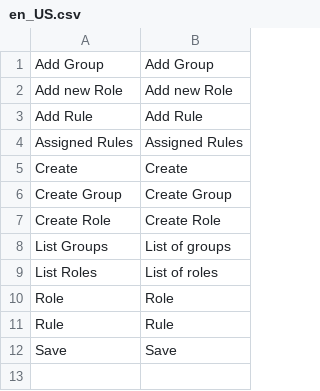
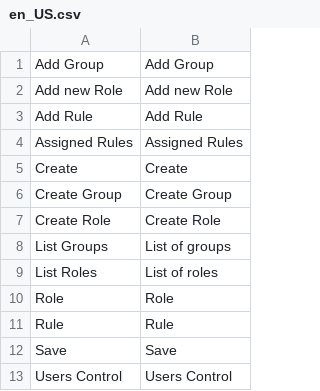
Before and after one commit to spryker/acl, a CSV file: data/translation/Zed/en_US.csv, drawn as a sheet.

```diff
--- a/data/translation/Zed/en_US.csv
+++ b/data/translation/Zed/en_US.csv
@@ -12 +12,2 @@ Rule,Rule
 Save,Save
+"Users Control","Users Control"
```
Also changed, not shown: data/translation/Zed/de_DE.csv, 1 other file.
